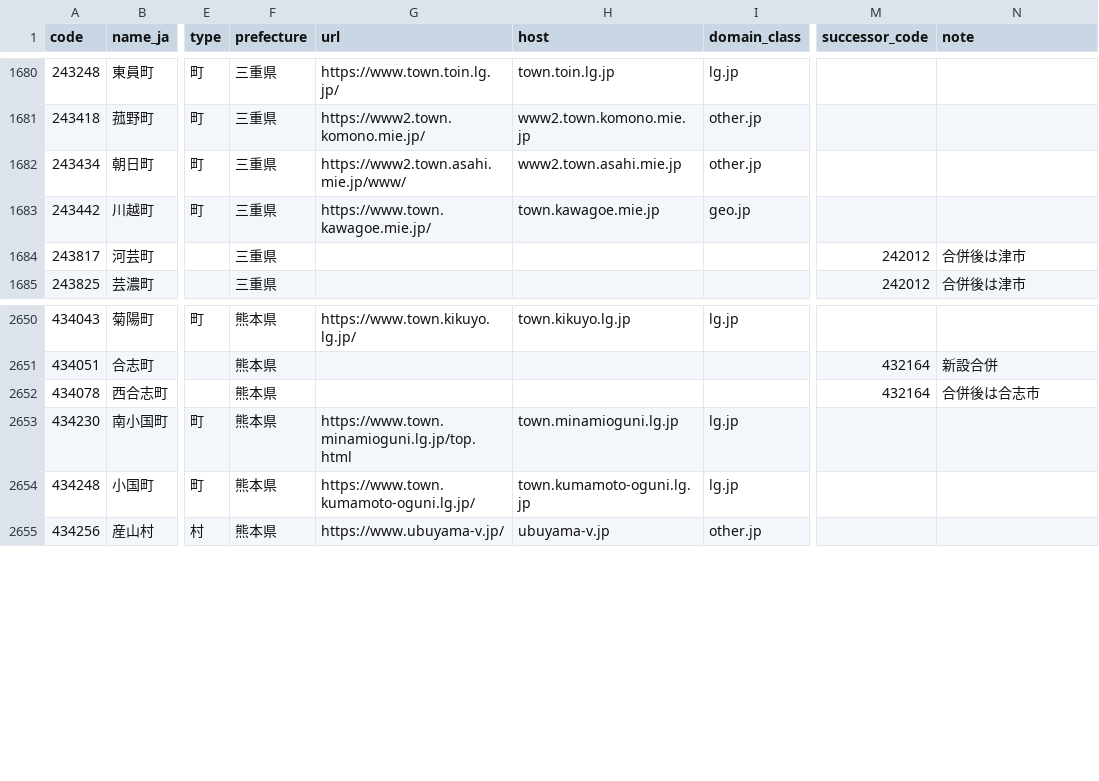
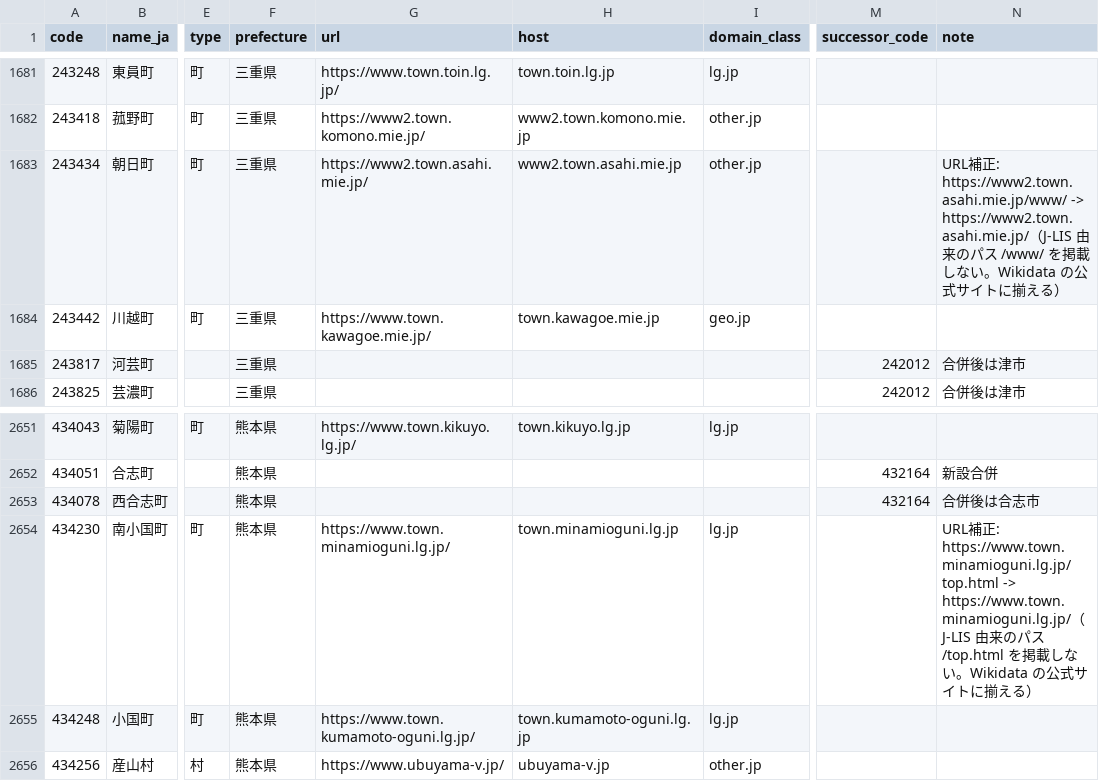
Before and after one commit to kako-jun/mise, a CSV file: data/public-bodies/ledger.csv, drawn as a sheet; only a part is shown, gaps mark what is left out; addresses are those after the commit; the diff covers the shown part only; the diff names each change by its address in the sheet, - before the commit and + after, or states it on an @@ line.

Commit message:
J-LIS 由来のパスを掲載URLから除去、吉岡町を復帰、/api/picks を bulk_import=0 に限定、プレビューDB手順と出典表示を修正 (Refs #37)

```diff
--- a/data/public-bodies/ledger.csv
+++ b/data/public-bodies/ledger.csv
-G1683 (url): https://www2.town.asahi.mie.jp/www/
+G1683 (url): https://www2.town.asahi.mie.jp/
-N1683 (note): (empty)
+N1683 (note): URL補正: https://www2.town.asahi.mie.jp/www/ -> https://www2.town.asahi.mie.jp/（J-LIS 由来のパス /www/ を掲載しない。Wikidata の公式サイトに揃える）
-G2654 (url): https://www.town.minamioguni.lg.jp/top.html
+G2654 (url): https://www.town.minamioguni.lg.jp/
-N2654 (note): (empty)
+N2654 (note): URL補正: https://www.town.minamioguni.lg.jp/top.html -> https://www.town.minamioguni.lg.jp/（J-LIS 由来のパス /top.html を掲載しない。Wikidata の公式サイトに揃える）
```
Also changed, not shown: 1 added row and 8 edited cells elsewhere in this file, data/public-bodies/evidence/reachability.csv, data/public-bodies/review.csv, 12 other files.
